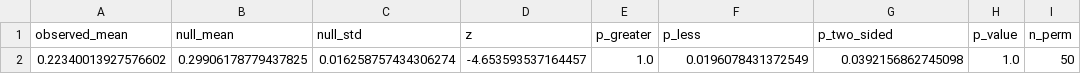
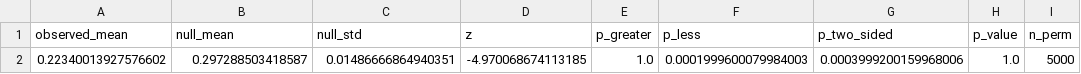
Before and after one commit to Hrithikkraj/food-pairing-CGAS-project, a CSV file: reports/tables/a3_permutation_no_spice_herb_global.csv, drawn as a sheet; only a part is shown; the diff names each change by its address in the sheet, - before the commit and + after, or states it on an @@ line.

```diff
--- a/reports/tables/a3_permutation_no_spice_herb_global.csv
+++ b/reports/tables/a3_permutation_no_spice_herb_global.csv
-B2 (null_mean): 0.29906178779437825
+B2 (null_mean): 0.297288503418587
-C2 (null_std): 0.016258757434306274
+C2 (null_std): 0.01486666864940351
-D2 (z): -4.653593537164457
+D2 (z): -4.970068674113185
-F2 (p_less): 0.0196078431372549
+F2 (p_less): 0.0001999600079984003
-G2 (p_two_sided): 0.0392156862745098
+G2 (p_two_sided): 0.0003999200159968006
-I2 (n_perm): 50
+I2 (n_perm): 5000
```
Also changed, not shown: reports/tables/a3_permutation_all_global.csv, reports/tables/a3_permutation_all_within_category.csv, 26 other files.
